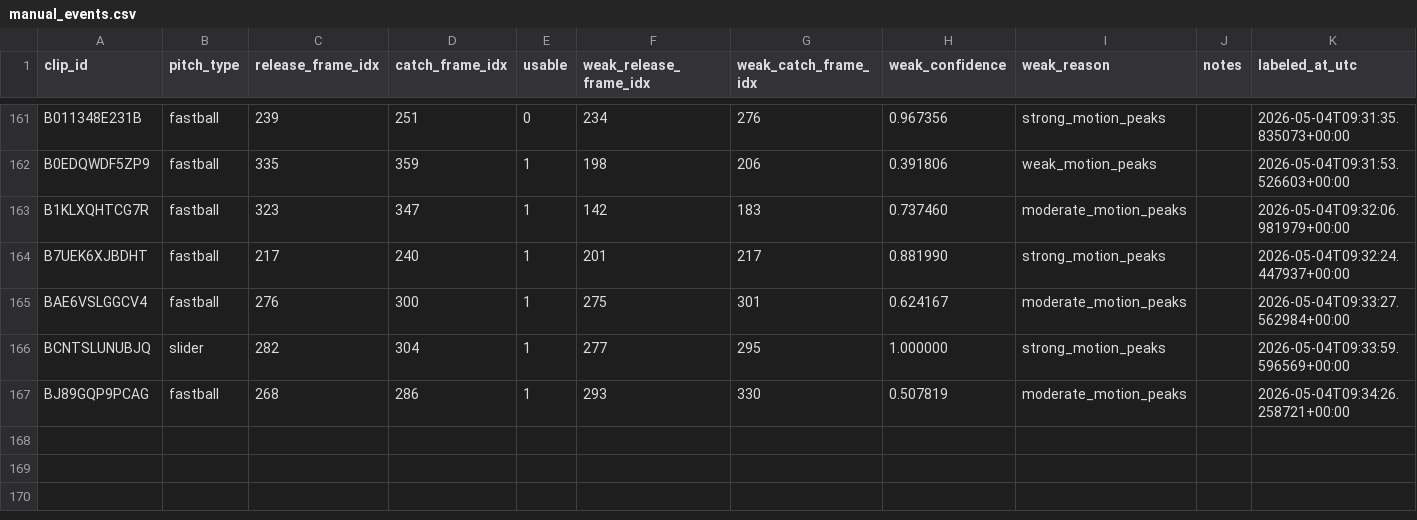
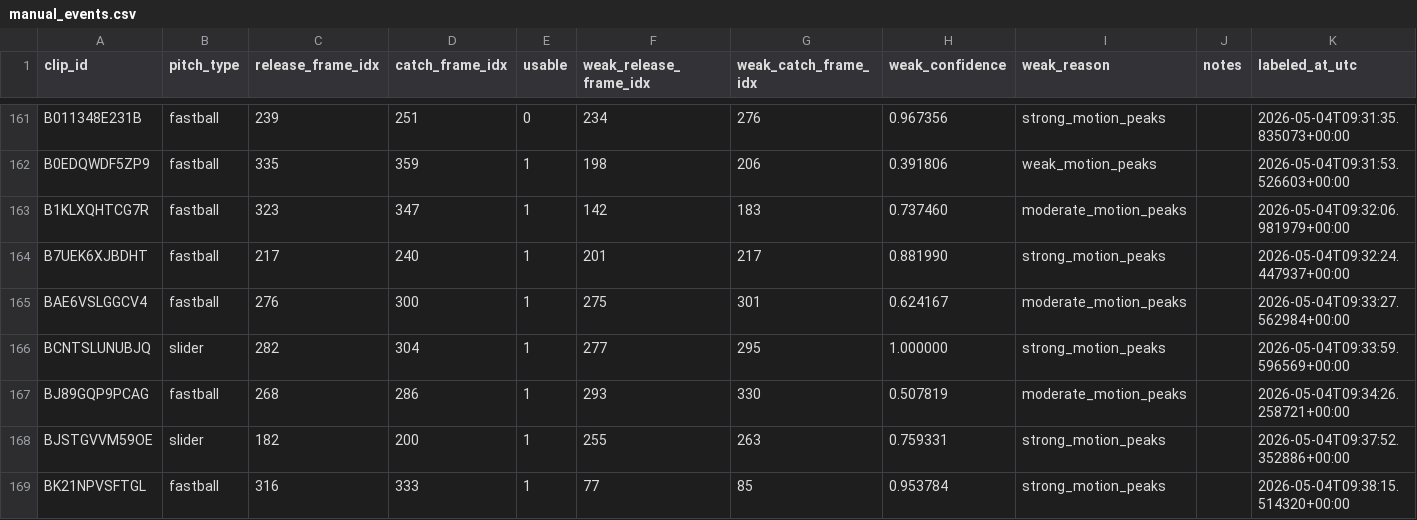
Before and after one commit to alexrowe12/pitch_type_classification, a CSV file: data/stage_b/labels/manual_events.csv, drawn as a sheet; only a part is shown, gaps mark what is left out; the diff names each change by its address in the sheet, - before the commit and + after, or states it on an @@ line.

```diff
--- a/data/stage_b/labels/manual_events.csv
+++ b/data/stage_b/labels/manual_events.csv
+row 168: BJSTGVVM59OE | slider | 182 | 200 | 1 | 255 | 263 | 0.759331 | strong_motion_peaks |  | 2026-05-04T09:37:52.352886+00:00
+row 169: BK21NPVSFTGL | fastball | 316 | 333 | 1 | 77 | 85 | 0.953784 | strong_motion_peaks |  | 2026-05-04T09:38:15.514320+00:00
```
Also changed, not shown: 1 other file.
